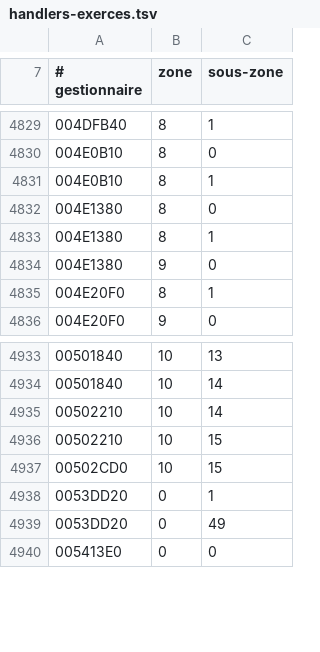
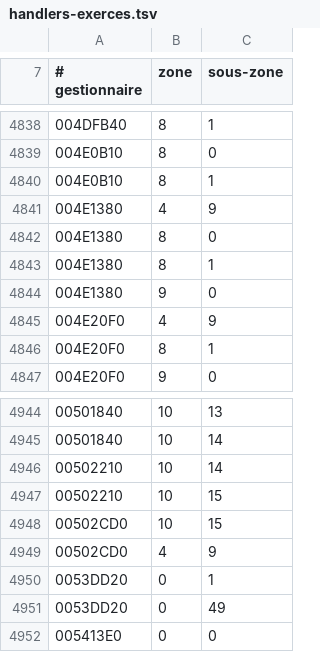
Before and after one commit to ChatgaraTech/OpenForesia, a TSV file: Documentation/Etat/handlers-exerces.tsv, drawn as a sheet; only a part is shown, gaps mark what is left out; the diff covers the shown part only.

```diff
--- a/Documentation/Etat/handlers-exerces.tsv
+++ b/Documentation/Etat/handlers-exerces.tsv
@@ -4831,2 +4840,3 @@
 004E0B10	8	1
+004E1380	4	9
 004E1380	8	0
@@ -4834,2 +4844,3 @@
 004E1380	9	0
+004E20F0	4	9
 004E20F0	8	1
@@ -4937,2 +4948,3 @@
 00502CD0	10	15
+00502CD0	4	9
 0053DD20	0	1
```
Also changed, not shown: 9 added rows elsewhere in this file, Documentation/Etat/objets-exerces.tsv, 25 other files.
